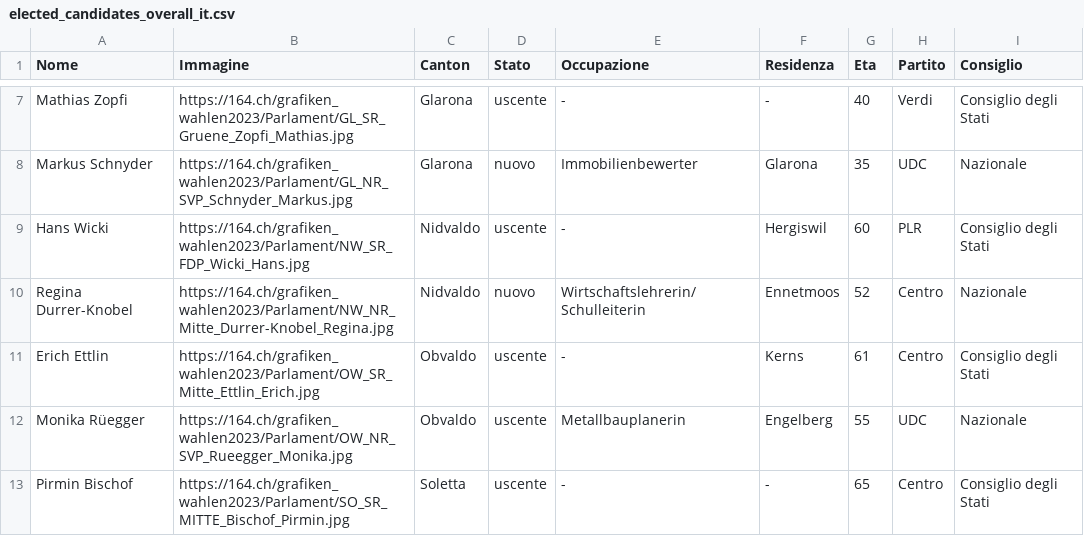
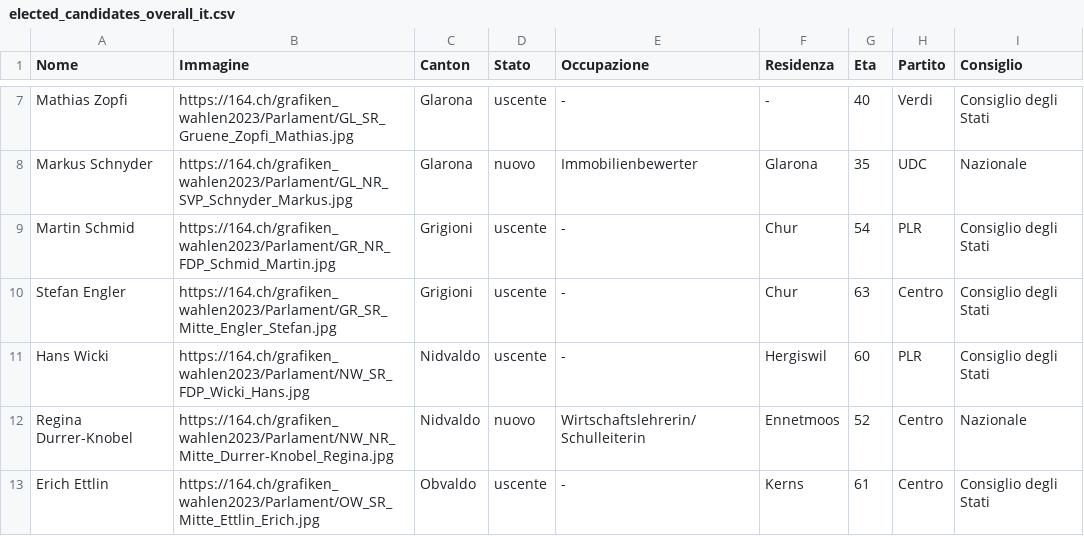
Before and after one commit to awp-finanznachrichten/sda_eidgenoessische_wahlen_datafeed, a CSV file: Output/elected_candidates_overall_it.csv, drawn as a sheet; only a part is shown, gaps mark what is left out; the shorter side is filled out with more unchanged rows.

```diff
--- a/Output/elected_candidates_overall_it.csv
+++ b/Output/elected_candidates_overall_it.csv
@@ -8,2 +8,4 @@
 "Markus Schnyder","https://164.ch/grafiken_wahlen2023/Parlament/GL_NR_SVP_Schnyder_Markus.jpg","Glarona","nuovo","Immobilienbewerter","Glarona",35,"UDC","Nazionale"
+"Martin Schmid","https://164.ch/grafiken_wahlen2023/Parlament/GR_NR_FDP_Schmid_Martin.jpg","Grigioni","uscente","-","Chur",54,"PLR","Consiglio degli Stati"
+"Stefan Engler","https://164.ch/grafiken_wahlen2023/Parlament/GR_SR_Mitte_Engler_Stefan.jpg","Grigioni","uscente","-","Chur",63,"Centro","Consiglio degli Stati"
 "Hans Wicki","https://164.ch/grafiken_wahlen2023/Parlament/NW_SR_FDP_Wicki_Hans.jpg","Nidvaldo","uscente","-","Hergiswil",60,"PLR","Consiglio degli Stati"
```
Also changed, not shown: Output/elected_candidates_overall_de.csv, Output/elected_candidates_overall_fr.csv, 7 other files.
